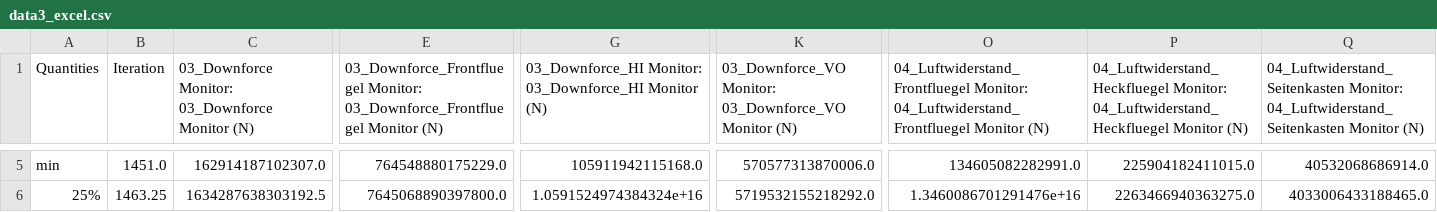
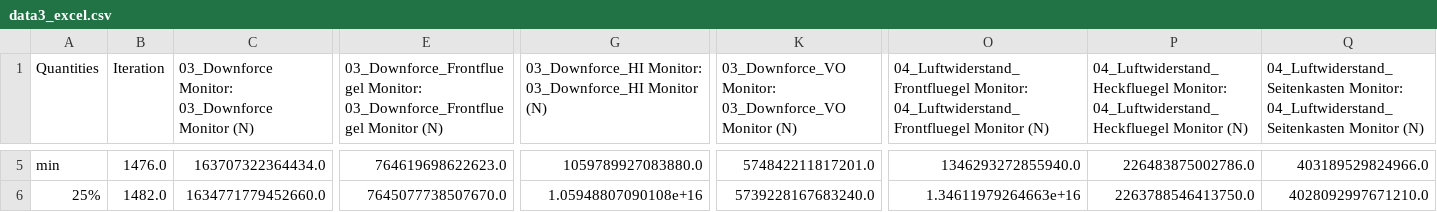
Before and after one commit to semibroiled/amda-aero, a CSV file: Output/data3_excel.csv, drawn as a sheet; only a part is shown, gaps mark what is left out; the diff covers the shown part only; the diff names each change by its address in the sheet, - before the commit and + after, or states it on an @@ line.

```diff
--- a/Output/data3_excel.csv
+++ b/Output/data3_excel.csv
-B5 (Iteration): 1451.0
+B5 (Iteration): 1476.0
-C5: 162914187102307.0
+C5: 163707322364434.0
-E5: 764548880175229.0
+E5: 764619698622623.0
-G5: 105911942115168.0
+G5: 1059789927083880.0
-K5: 570577313870006.0
+K5: 574842211817201.0
-O5: 134605082282991.0
+O5: 1346293272855940.0
-P5: 225904182411015.0
+P5: 226483875002786.0
-Q5: 40532068686914.0
+Q5: 403189529824966.0
-B6 (Iteration): 1463.25
+B6 (Iteration): 1482.0
-C6: 1634287638303192.5
+C6: 1634771779452660.0
-E6: 7645068890397800.0
+E6: 7645077738507670.0
-G6: 1.0591524974384324e+16
+G6: 1.05948807090108e+16
-K6: 5719532155218292.0
+K6: 5739228167683240.0
-O6: 1.3460086701291476e+16
+O6: 1.34611979264663e+16
-P6: 2263466940363275.0
+P6: 2263788546413750.0
-Q6: 4033006433188465.0
+Q6: 4028092997671210.0
```
Also changed, not shown: 1 added row, 1 removed row and 125 edited cells elsewhere in this file, Output/data1_excel.csv, Output/data4_excel.csv, 23 other files.
